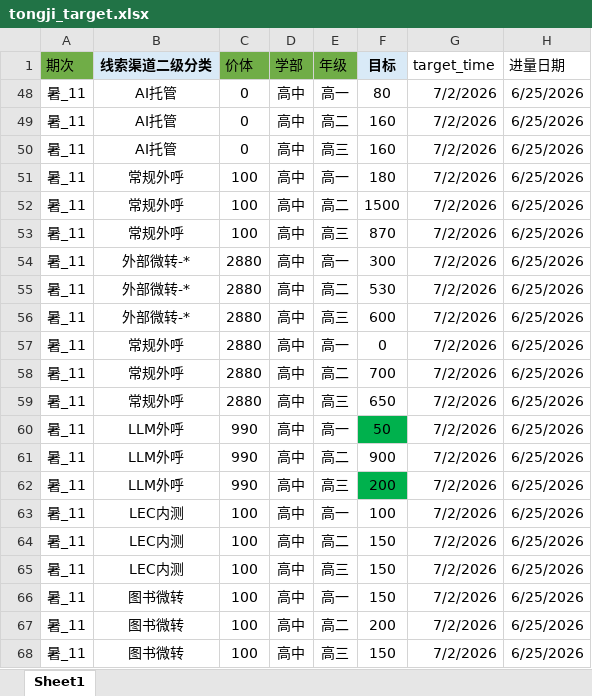
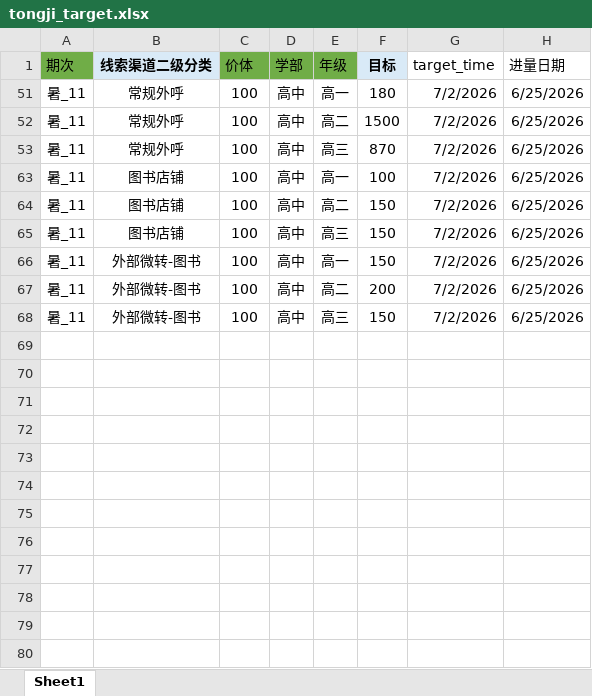
Before and after one commit to yxqhuqin222-star/rizhuizong, an Excel workbook: tongji_target.xlsx, sheet Sheet1, drawn as a sheet; values as stored, in another font and other column widths than the file's, no borders; the diff names each change by its address in the sheet, - before the commit and + after, or states it on an @@ line.

```diff
--- a/tongji_target.xlsx (sheet Sheet1)
+++ b/tongji_target.xlsx (sheet Sheet1)
@@ row 48 hidden: 暑_11 | AI托管 | 0 | 高中 | 高一 | 80 | 7/2/2026 | 6/25/2026 @@
@@ row 49 hidden: 暑_11 | AI托管 | 0 | 高中 | 高二 | 160 | 7/2/2026 | 6/25/2026 @@
@@ row 50 hidden: 暑_11 | AI托管 | 0 | 高中 | 高三 | 160 | 7/2/2026 | 6/25/2026 @@
@@ row 54 hidden: 暑_11 | 外部微转-* | 2880 | 高中 | 高一 | 300 | 7/2/2026 | 6/25/2026 @@
@@ row 55 hidden: 暑_11 | 外部微转-* | 2880 | 高中 | 高二 | 530 | 7/2/2026 | 6/25/2026 @@
@@ row 56 hidden: 暑_11 | 外部微转-* | 2880 | 高中 | 高三 | 600 | 7/2/2026 | 6/25/2026 @@
@@ row 57 hidden: 暑_11 | 常规外呼 | 2880 | 高中 | 高一 | 0 | 7/2/2026 | 6/25/2026 @@
@@ row 58 hidden: 暑_11 | 常规外呼 | 2880 | 高中 | 高二 | 700 | 7/2/2026 | 6/25/2026 @@
@@ row 59 hidden: 暑_11 | 常规外呼 | 2880 | 高中 | 高三 | 650 | 7/2/2026 | 6/25/2026 @@
@@ row 60 hidden: 暑_11 | LLM外呼 | 990 | 高中 | 高一 | 50 | 7/2/2026 | 6/25/2026 @@
@@ row 61 hidden: 暑_11 | LLM外呼 | 990 | 高中 | 高二 | 900 | 7/2/2026 | 6/25/2026 @@
@@ row 62 hidden: 暑_11 | LLM外呼 | 990 | 高中 | 高三 | 200 | 7/2/2026 | 6/25/2026 @@
-B63:B65 (线索渠道二级分类): LEC内测
+B63:B65 (线索渠道二级分类): 图书店铺
-B66:B68 (线索渠道二级分类): 图书微转
+B66:B68 (线索渠道二级分类): 外部微转-图书
```
Also changed, not shown: outputs/tongji_summary/tongji_summary_current.xlsx, 33 other files.
